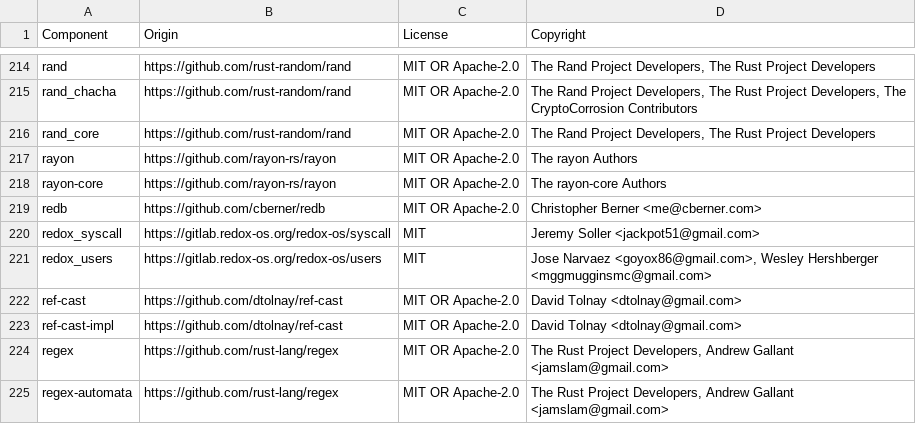
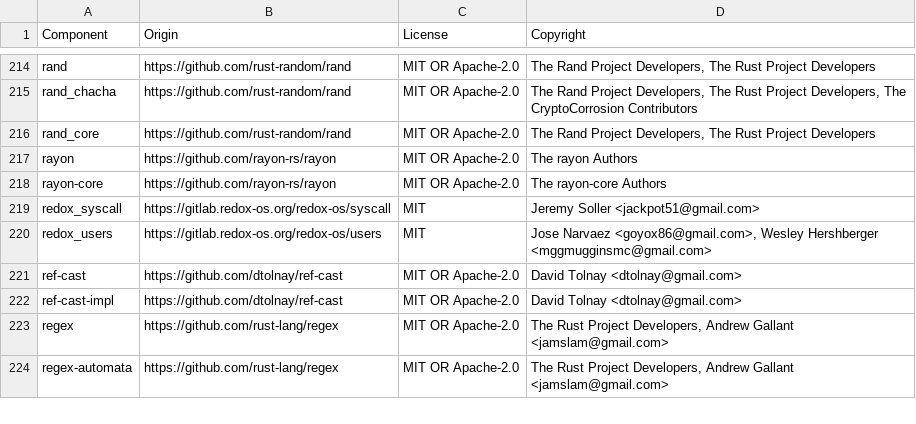
Before and after one commit to LogPacer/edgepacer, a CSV file: LICENSE-3rdparty.csv, drawn as a sheet; only a part is shown, gaps mark what is left out; the diff names each change by its address in the sheet, - before the commit and + after, or states it on an @@ line.

Commit message:
fix(licenses): drop redb from LICENSE-3rdparty.csv (#71)

```diff
--- a/LICENSE-3rdparty.csv
+++ b/LICENSE-3rdparty.csv
-row 219: redb | https://github.com/cberner/redb | MIT OR Apache-2.0 | Christopher Berner <me@cberner.com>
```
